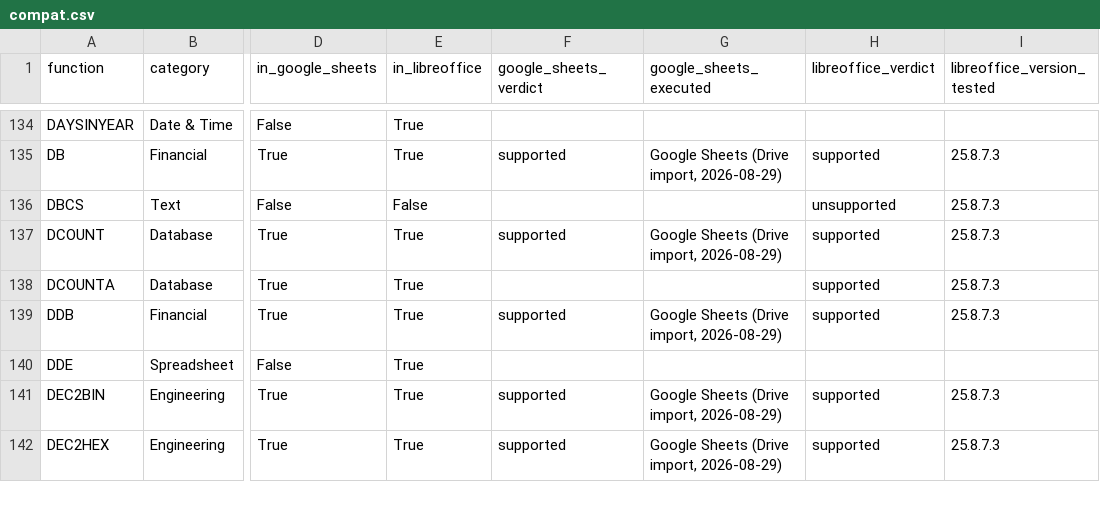
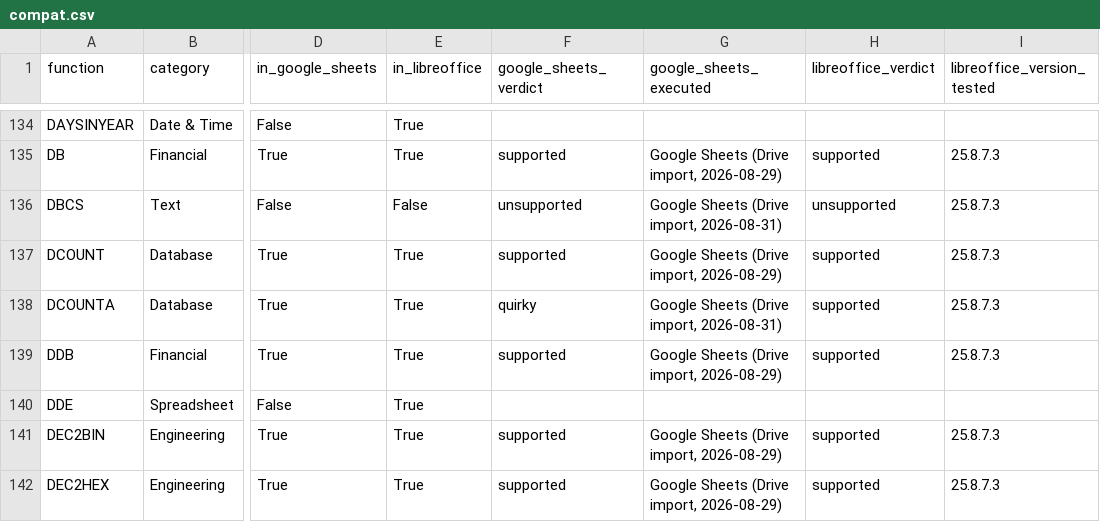
Before and after one commit to xxaflabsxx/spreadsheet-compat, a CSV file: docs/data/compat.csv, drawn as a sheet; only a part is shown, gaps mark what is left out; the diff covers the shown part only; the diff names each change by its address in the sheet, - before the commit and + after, or states it on an @@ line.

Commit message:
Batch C on Sheets: 30 fns ingested (DBCS/EUROCONVERT/FILTERXML absent, DETECTLANGUAGE native); 391 fns both engines

```diff
--- a/docs/data/compat.csv
+++ b/docs/data/compat.csv
-F136 (google_sheets_verdict): (empty)
+F136 (google_sheets_verdict): unsupported
-G136 (google_sheets_executed): (empty)
+G136 (google_sheets_executed): Google Sheets (Drive import, 2026-08-31)
-F138 (google_sheets_verdict): (empty)
+F138 (google_sheets_verdict): quirky
-G138 (google_sheets_executed): (empty)
+G138 (google_sheets_executed): Google Sheets (Drive import, 2026-08-31)
```
Also changed, not shown: 56 edited cells elsewhere in this file, 35 other files.
